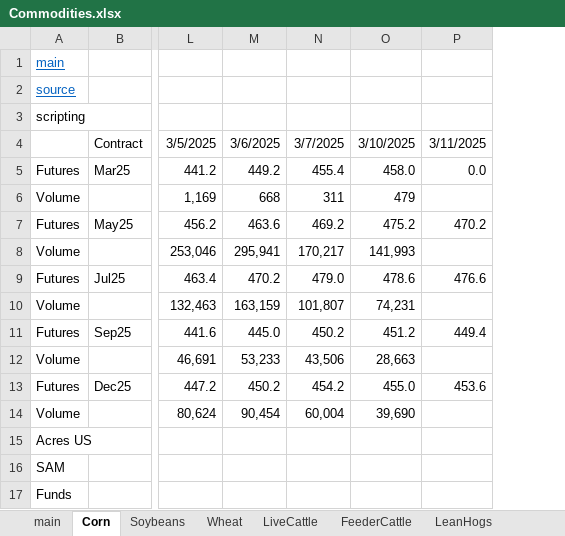
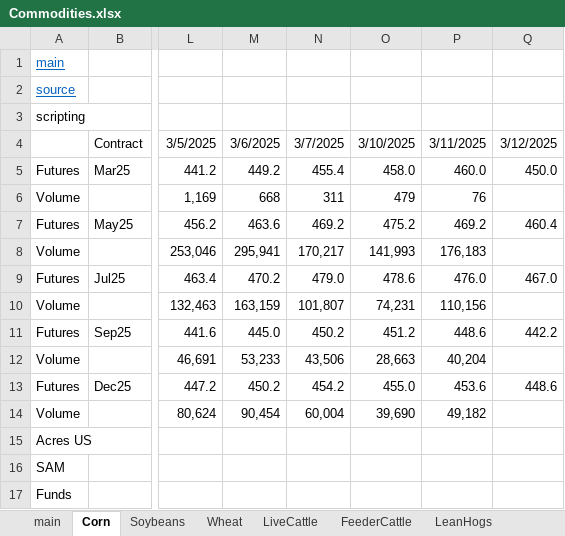
Before and after one commit to cchristner/models, an Excel workbook: Commodities.xlsx, sheet Corn, drawn as a sheet; only a part is shown, gaps mark what is left out; values as stored, in another font and other column widths than the file's, no borders; the diff names each change by its address in the sheet, - before the commit and + after, or states it on an @@ line.

Commit message:
commodities

```diff
--- a/Commodities.xlsx (sheet Corn)
+++ b/Commodities.xlsx (sheet Corn)
+column Q, rows 4-13: 3/12/2025 | 450.0 |  | 460.4 |  | 467.0 |  | 442.2 |  | 448.6
-P5: 0.0
+P5: 460.0
-P6: (empty)
+P6: 76
-P7: 470.2
+P7: 469.2
-P8: (empty)
+P8: 176,183
-P9: 476.6
+P9: 476.0
-P10: (empty)
+P10: 110,156
-P11: 449.4
+P11: 448.6
-P12: (empty)
+P12: 40,204
-P14: (empty)
+P14: 49,182
```
Also changed, not shown: sheet Soybeans.
